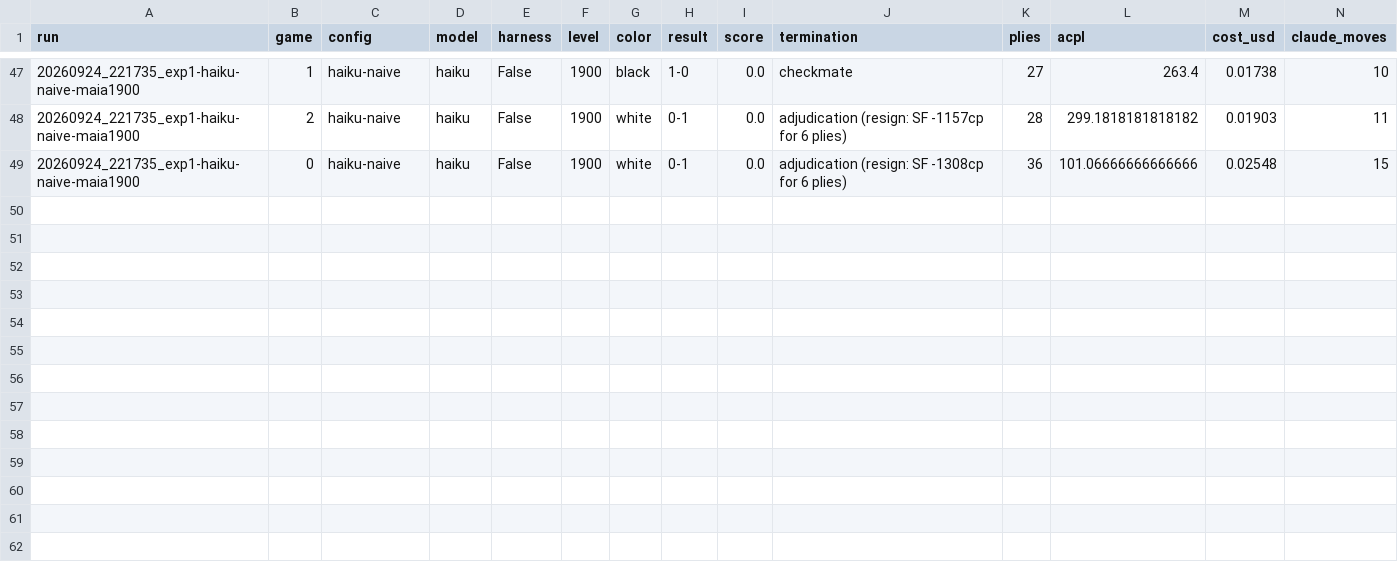
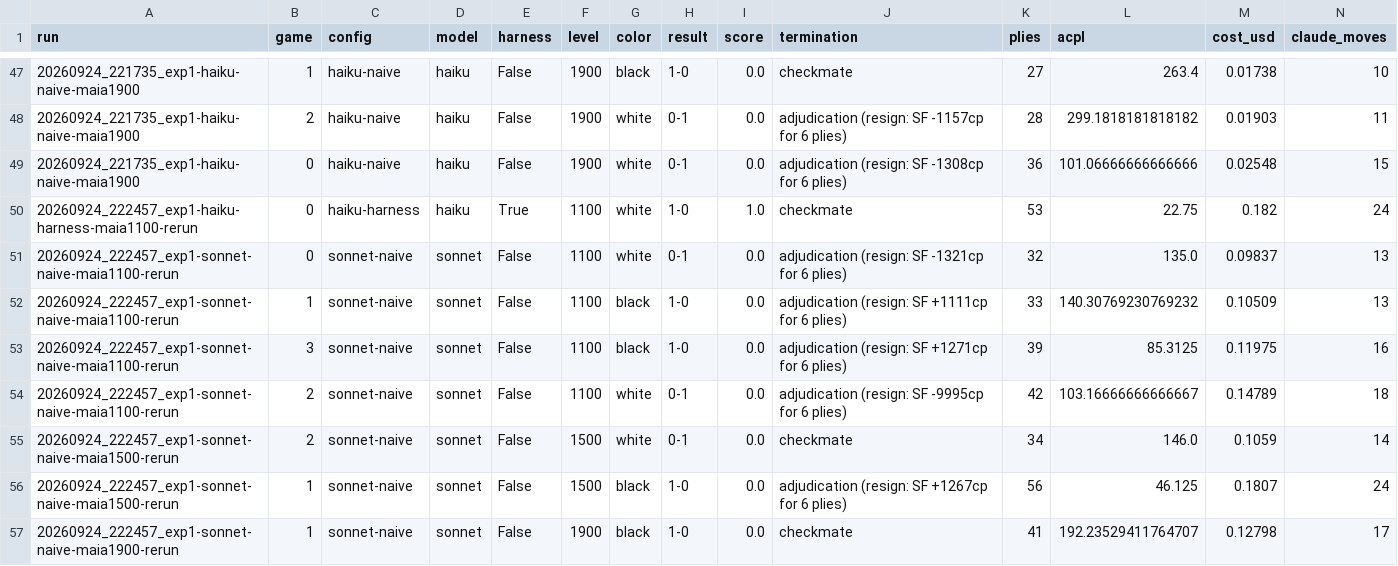
Before and after one commit to d4nu-00/claude_chess, a CSV file: experiments/exp1/games.csv, drawn as a sheet; only a part is shown, gaps mark what is left out; rows hold the shown columns only; the diff names each change by its address in the sheet, - before the commit and + after, or states it on an @@ line.

```diff
--- a/experiments/exp1/games.csv
+++ b/experiments/exp1/games.csv
+row 50: 20260924_222457_exp1-haiku-harness-maia1100-rerun | 0 | haiku-harness | haiku | True | 1100 | white | 1-0 | 1.0 | checkmate | 53 | 22.75 | 0.182 | 24
+row 51: 20260924_222457_exp1-sonnet-naive-maia1100-rerun | 0 | sonnet-naive | sonnet | False | 1100 | white | 0-1 | 0.0 | adjudication (resign: SF -1321cp for 6 plies) | 32 | 135.0 | 0.09837 | 13
+row 52: 20260924_222457_exp1-sonnet-naive-maia1100-rerun | 1 | sonnet-naive | sonnet | False | 1100 | black | 1-0 | 0.0 | adjudication (resign: SF +1111cp for 6 plies) | 33 | 140.30769230769232 | 0.10509 | 13
+row 53: 20260924_222457_exp1-sonnet-naive-maia1100-rerun | 3 | sonnet-naive | sonnet | False | 1100 | black | 1-0 | 0.0 | adjudication (resign: SF +1271cp for 6 plies) | 39 | 85.3125 | 0.11975 | 16
+row 54: 20260924_222457_exp1-sonnet-naive-maia1100-rerun | 2 | sonnet-naive | sonnet | False | 1100 | white | 0-1 | 0.0 | adjudication (resign: SF -9995cp for 6 plies) | 42 | 103.16666666666667 | 0.14789 | 18
+row 55: 20260924_222457_exp1-sonnet-naive-maia1500-rerun | 2 | sonnet-naive | sonnet | False | 1500 | white | 0-1 | 0.0 | checkmate | 34 | 146.0 | 0.1059 | 14
+row 56: 20260924_222457_exp1-sonnet-naive-maia1500-rerun | 1 | sonnet-naive | sonnet | False | 1500 | black | 1-0 | 0.0 | adjudication (resign: SF +1267cp for 6 plies) | 56 | 46.125 | 0.1807 | 24
+row 57: 20260924_222457_exp1-sonnet-naive-maia1900-rerun | 1 | sonnet-naive | sonnet | False | 1900 | black | 1-0 | 0.0 | checkmate | 41 | 192.23529411764707 | 0.12798 | 17
```
Also changed, not shown: 5 other files.
